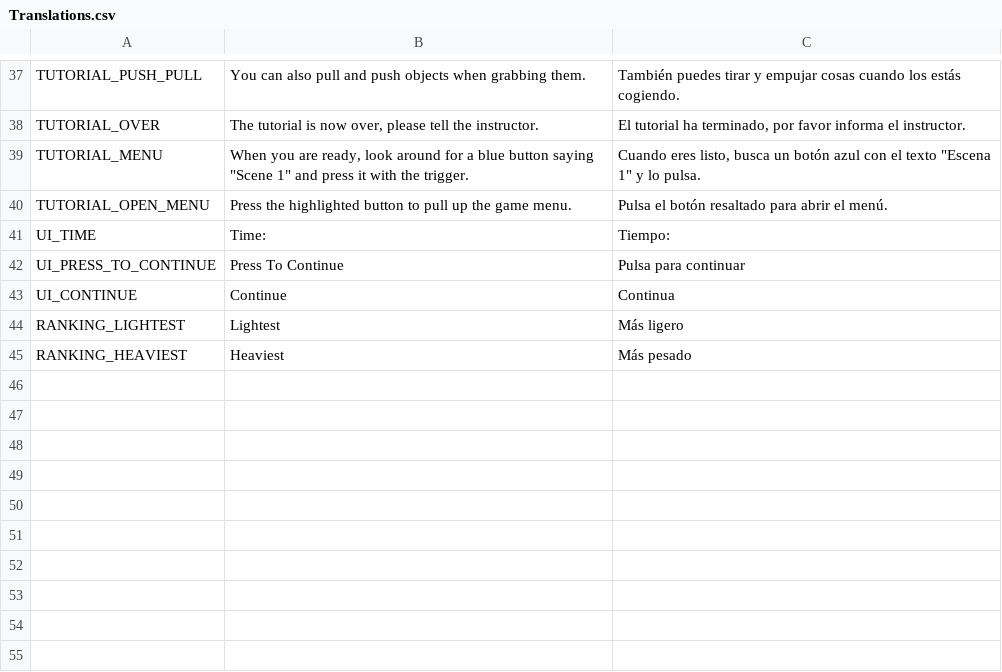
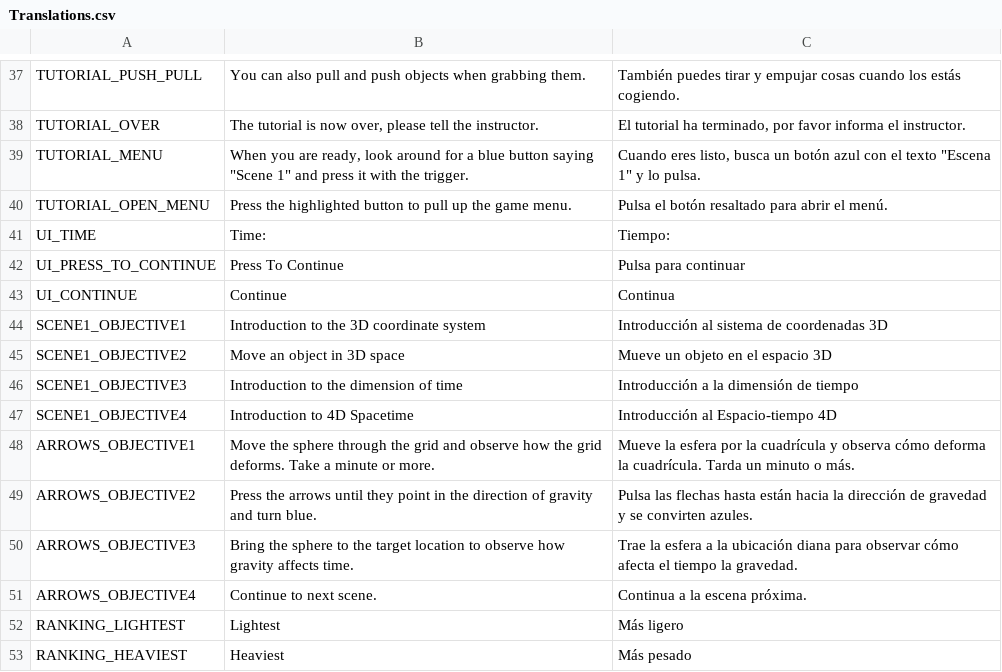
Before and after one commit to POINT-VR/POINT-VR-Chapter-1, a CSV file: POINT-VR-Chapter-1/Assets/POINT/Localization/Translations.csv, drawn as a sheet; only a part is shown, gaps mark what is left out; the diff names each change by its address in the sheet, - before the commit and + after, or states it on an @@ line.

Commit message:
Localization Part 1: Intro to Spacetime
Had to update current objective in UIManager and floating objectives in Scene 1 to allow for localization

```diff
--- a/POINT-VR-Chapter-1/Assets/POINT/Localization/Translations.csv
+++ b/POINT-VR-Chapter-1/Assets/POINT/Localization/Translations.csv
+row 44: SCENE1_OBJECTIVE1 | Introduction to the 3D coordinate system | Introducción al sistema de coordenadas 3D
+row 45: SCENE1_OBJECTIVE2 | Move an object in 3D space | Mueve un objeto en el espacio 3D
+row 46: SCENE1_OBJECTIVE3 | Introduction to the dimension of time | Introducción a la dimensión de tiempo
+row 47: SCENE1_OBJECTIVE4 | Introduction to 4D Spacetime | Introducción al Espacio-tiempo 4D
+row 48: ARROWS_OBJECTIVE1 | Move the sphere through the grid and observe how the grid deforms. Take a minute or more. | Mueve la esfera por la cuadrícula y observa cómo deforma la cuadrícula. Tarda un minuto o más.
+row 49: ARROWS_OBJECTIVE2 | Press the arrows until they point in the direction of gravity and turn blue. | Pulsa las flechas hasta están hacia la dirección de gravedad y se convirten azules.
+row 50: ARROWS_OBJECTIVE3 | Bring the sphere to the target location to observe how gravity affects time. | Trae la esfera a la ubicación diana para observar cómo afecta el tiempo la gravedad.
+row 51: ARROWS_OBJECTIVE4 | Continue to next scene. | Continua a la escena próxima.
```
Also changed, not shown: 10 other files.
